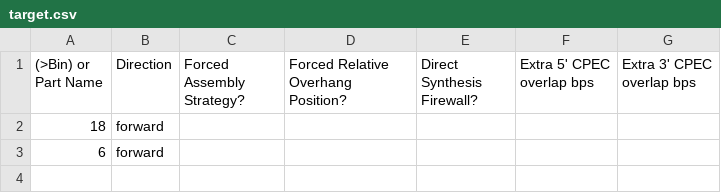
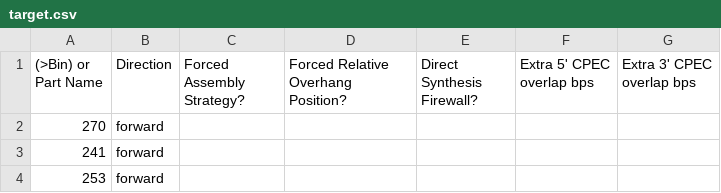
Before and after one commit to jvrana/jdna, a CSV file: DAS/assembly_parameters/target.csv, drawn as a sheet.

```diff
--- a/DAS/assembly_parameters/target.csv
+++ b/DAS/assembly_parameters/target.csv
@@ -1,3 +1,4 @@
 (>Bin) or Part Name,Direction,Forced Assembly Strategy?,Forced Relative Overhang Position?,Direct Synthesis Firewall?,Extra 5' CPEC overlap bps,Extra 3' CPEC overlap bps
-18,forward,,,,,
-6,forward,,,,,
+270,forward,,,,,
+241,forward,,,,,
+253,forward,,,,,
```
Also changed, not shown: DAS/assembly_parameters/parts.csv, 35 other files.
